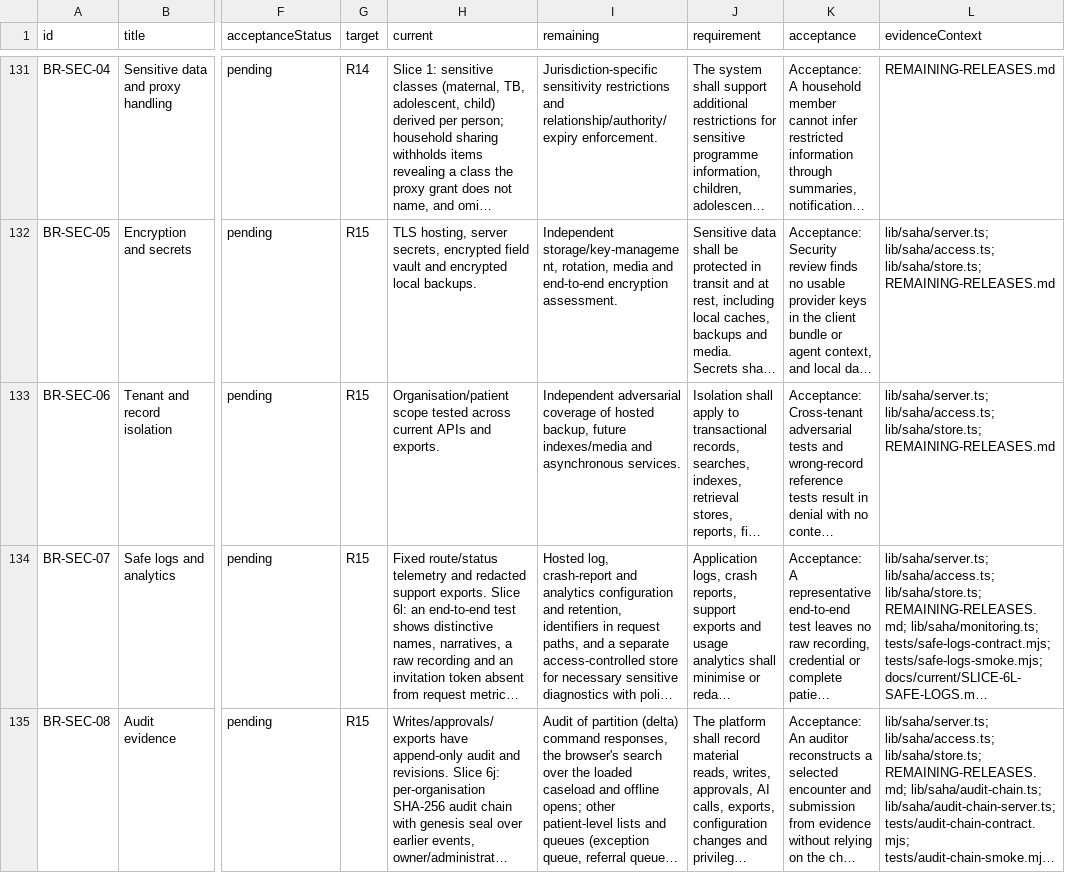
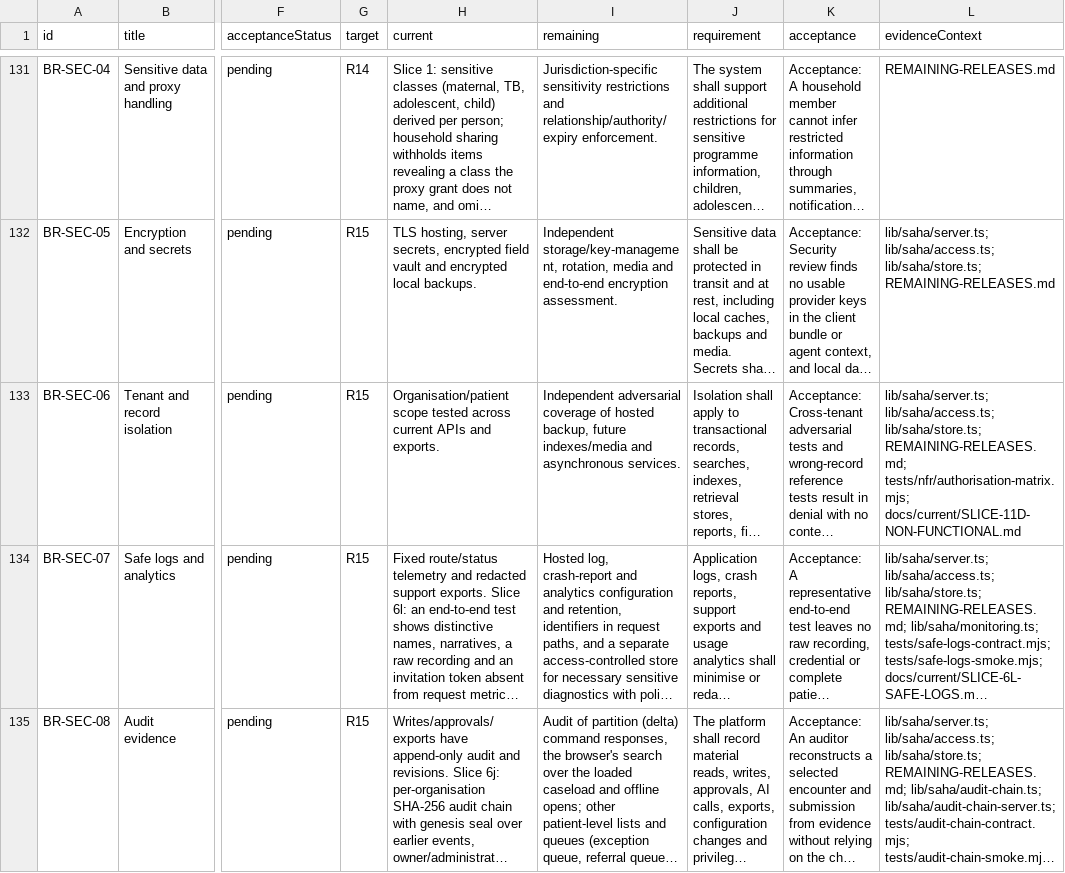
Before and after one commit to nakul175/saha-health, a CSV file: requirements/traceability.csv, drawn as a sheet; only a part is shown, gaps mark what is left out; long unchanged cells end in …; the diff covers the shown part only; the diff names each change by its address in the sheet, - before the commit and + after, or states it on an @@ line.

```diff
--- a/requirements/traceability.csv
+++ b/requirements/traceability.csv
-L133 (evidenceContext): …lib/saha/access.ts; lib/saha/store.ts; REMAINING-RELEASES.md
+L133 (evidenceContext): …lib/saha/access.ts; lib/saha/store.ts; REMAINING-RELEASES.md; tests/nfr/authorisation-matrix.mjs; docs/current/SLICE-11D-NON-FUNCTIONAL.md
```
Also changed, not shown: 12 edited cells elsewhere in this file, docs/testing/coverage.csv, 19 other files.
